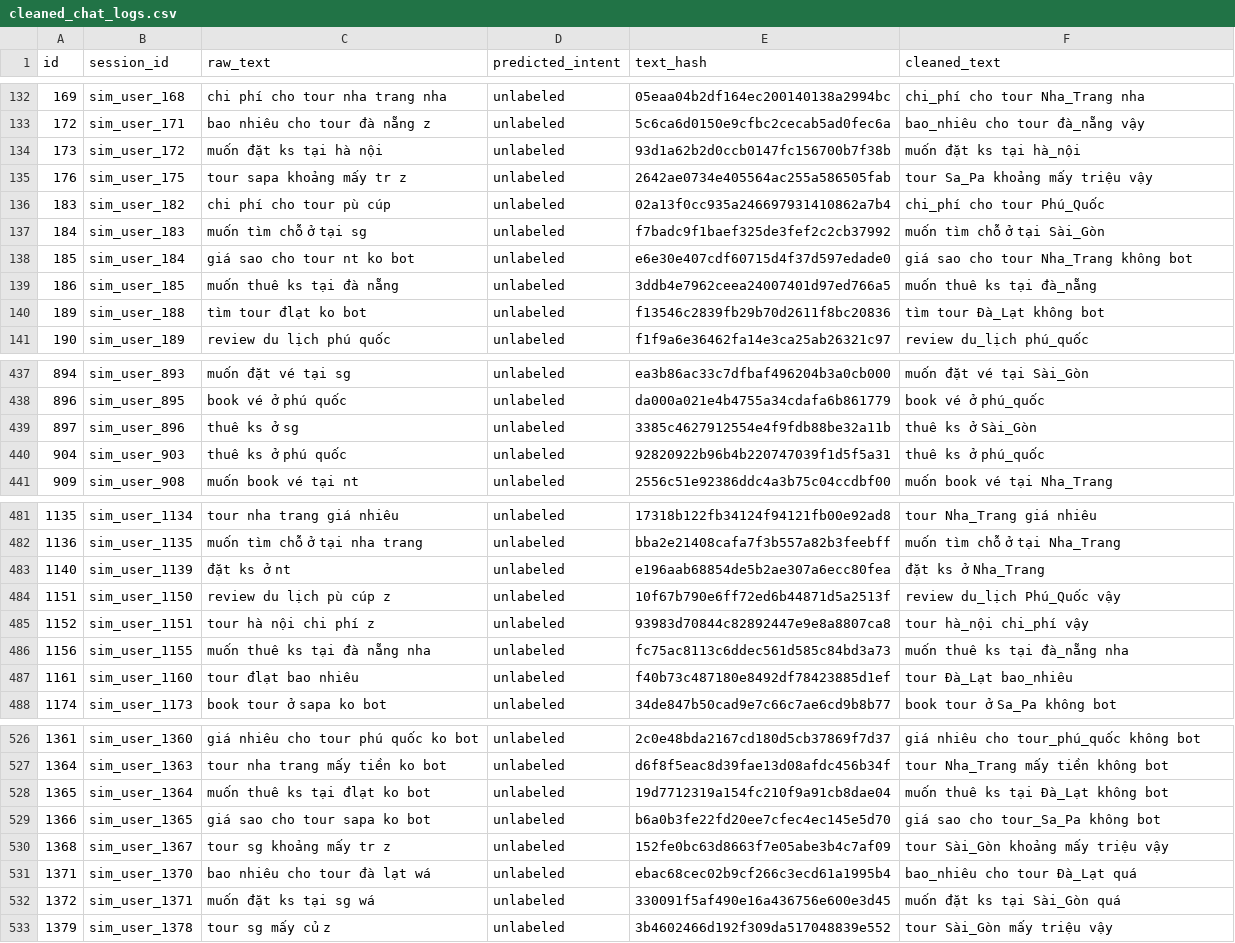
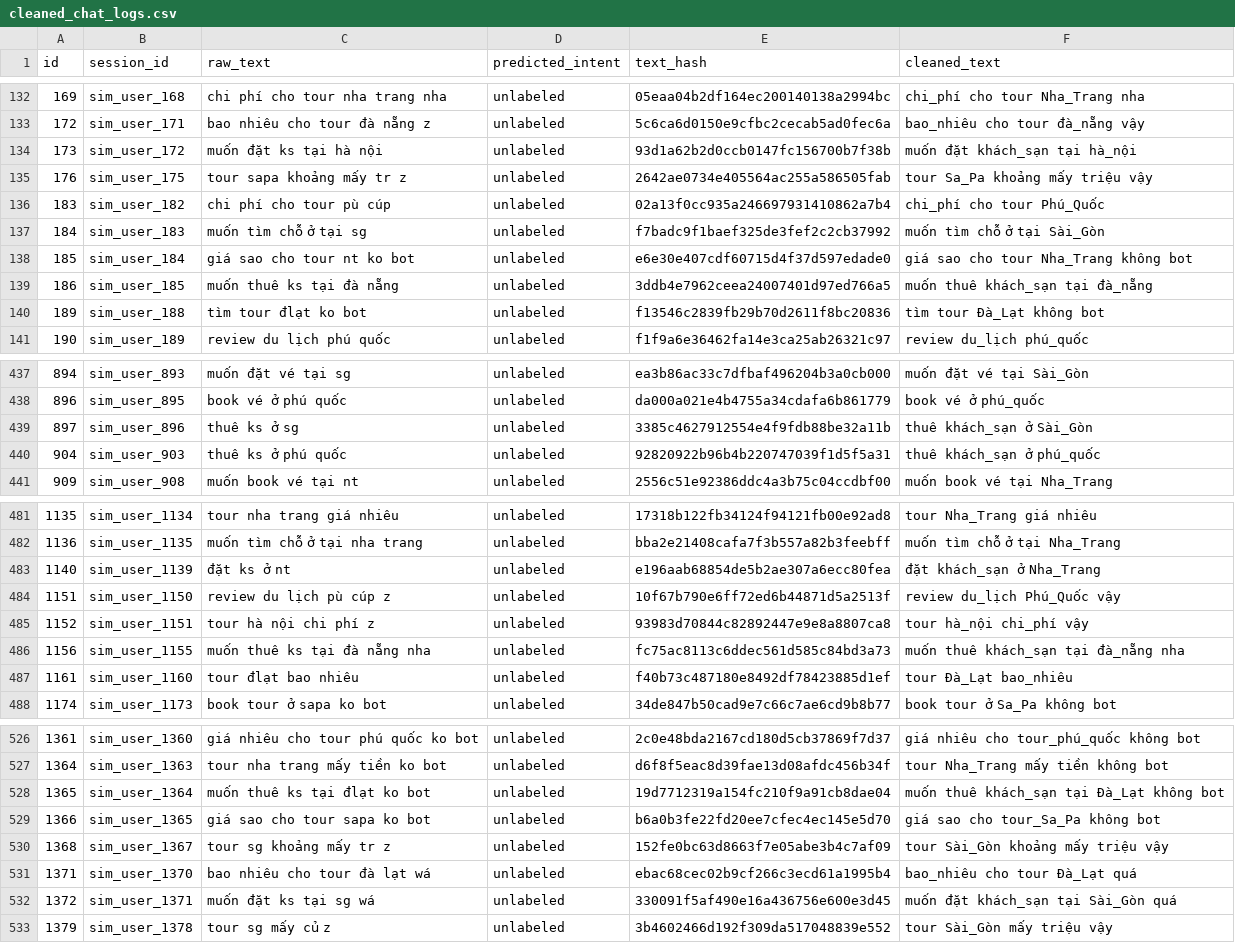
Before and after one commit to ThinhQuang08/Chatbot, a CSV file: data/cleaned_chat_logs.csv, drawn as a sheet; only a part is shown, gaps mark what is left out; the diff covers the shown part only.

```diff
--- a/data/cleaned_chat_logs.csv
+++ b/data/cleaned_chat_logs.csv
@@ -133,3 +133,3 @@
 172,sim_user_171,bao nhiêu cho tour đà nẵng z,unlabeled,5c6ca6d0150e9cfbc2cecab5ad0fec6a,bao_nhiêu cho tour đà_nẵng vậy
-173,sim_user_172,muốn đặt ks tại hà nội,unlabeled,93d1a62b2d0ccb0147fc156700b7f38b,muốn đặt ks tại hà_nội
+173,sim_user_172,muốn đặt ks tại hà nội,unlabeled,93d1a62b2d0ccb0147fc156700b7f38b,muốn đặt khách_sạn tại hà_nội
 176,sim_user_175,tour sapa khoảng mấy tr z,unlabeled,2642ae0734e405564ac255a586505fab,tour Sa_Pa khoảng mấy triệu vậy
@@ -138,3 +138,3 @@
 185,sim_user_184,giá sao cho tour nt ko bot,unlabeled,e6e30e407cdf60715d4f37d597edade0,giá sao cho tour Nha_Trang không bot
-186,sim_user_185,muốn thuê ks tại đà nẵng,unlabeled,3ddb4e7962ceea24007401d97ed766a5,muốn thuê ks tại đà_nẵng
+186,sim_user_185,muốn thuê ks tại đà nẵng,unlabeled,3ddb4e7962ceea24007401d97ed766a5,muốn thuê khách_sạn tại đà_nẵng
 189,sim_user_188,tìm tour đlạt ko bot,unlabeled,f13546c2839fb29b70d2611f8bc20836,tìm tour Đà_Lạt không bot
@@ -438,4 +438,4 @@
 896,sim_user_895,book vé ở phú quốc,unlabeled,da000a021e4b4755a34cdafa6b861779,book vé ở phú_quốc
-897,sim_user_896,thuê ks ở sg,unlabeled,3385c4627912554e4f9fdb88be32a11b,thuê ks ở Sài_Gòn
-904,sim_user_903,thuê ks ở phú quốc,unlabeled,92820922b96b4b220747039f1d5f5a31,thuê ks ở phú_quốc
+897,sim_user_896,thuê ks ở sg,unlabeled,3385c4627912554e4f9fdb88be32a11b,thuê khách_sạn ở Sài_Gòn
+904,sim_user_903,thuê ks ở phú quốc,unlabeled,92820922b96b4b220747039f1d5f5a31,thuê khách_sạn ở phú_quốc
 909,sim_user_908,muốn book vé tại nt,unlabeled,2556c51e92386ddc4a3b75c04ccdbf00,muốn book vé tại Nha_Trang
@@ -482,6 +482,6 @@
 1136,sim_user_1135,muốn tìm chỗ ở tại nha trang,unlabeled,bba2e21408cafa7f3b557a82b3feebff,muốn tìm chỗ ở tại Nha_Trang
-1140,sim_user_1139,đặt ks ở nt,unlabeled,e196aab68854de5b2ae307a6ecc80fea,đặt ks ở Nha_Trang
+1140,sim_user_1139,đặt ks ở nt,unlabeled,e196aab68854de5b2ae307a6ecc80fea,đặt khách_sạn ở Nha_Trang
 1151,sim_user_1150,review du lịch pù cúp z,unlabeled,10f67b790e6ff72ed6b44871d5a2513f,review du_lịch Phú_Quốc vậy
 1152,sim_user_1151,tour hà nội chi phí z,unlabeled,93983d70844c82892447e9e8a8807ca8,tour hà_nội chi_phí vậy
-1156,sim_user_1155,muốn thuê ks tại đà nẵng nha,unlabeled,fc75ac8113c6ddec561d585c84bd3a73,muốn thuê ks tại đà_nẵng nha
+1156,sim_user_1155,muốn thuê ks tại đà nẵng nha,unlabeled,fc75ac8113c6ddec561d585c84bd3a73,muốn thuê khách_sạn tại đà_nẵng nha
 1161,sim_user_1160,tour đlạt bao nhiêu,unlabeled,f40b73c487180e8492df78423885d1ef,tour Đà_Lạt bao_nhiêu
@@ -527,3 +527,3 @@
 1364,sim_user_1363,tour nha trang mấy tiền ko bot,unlabeled,d6f8f5eac8d39fae13d08afdc456b34f,tour Nha_Trang mấy tiền không bot
-1365,sim_user_1364,muốn thuê ks tại đlạt ko bot,unlabeled,19d7712319a154fc210f9a91cb8dae04,muốn thuê ks tại Đà_Lạt không bot
+1365,sim_user_1364,muốn thuê ks tại đlạt ko bot,unlabeled,19d7712319a154fc210f9a91cb8dae04,muốn thuê khách_sạn tại Đà_Lạt không bot
 1366,sim_user_1365,giá sao cho tour sapa ko bot,unlabeled,b6a0b3fe22fd20ee7cfec4ec145e5d70,giá sao cho tour_Sa_Pa không bot
@@ -531,3 +531,3 @@
 1371,sim_user_1370,bao nhiêu cho tour đà lạt wá,unlabeled,ebac68cec02b9cf266c3ecd61a1995b4,bao_nhiêu cho tour Đà_Lạt quá
-1372,sim_user_1371,muốn đặt ks tại sg wá,unlabeled,330091f5af490e16a436756e600e3d45,muốn đặt ks tại Sài_Gòn quá
+1372,sim_user_1371,muốn đặt ks tại sg wá,unlabeled,330091f5af490e16a436756e600e3d45,muốn đặt khách_sạn tại Sài_Gòn quá
 1379,sim_user_1378,tour sg mấy củ z,unlabeled,3b4602466d192f309da517048839e552,tour Sài_Gòn mấy triệu vậy
```
Also changed, not shown: 32 edited cells elsewhere in this file, 7 other files.
